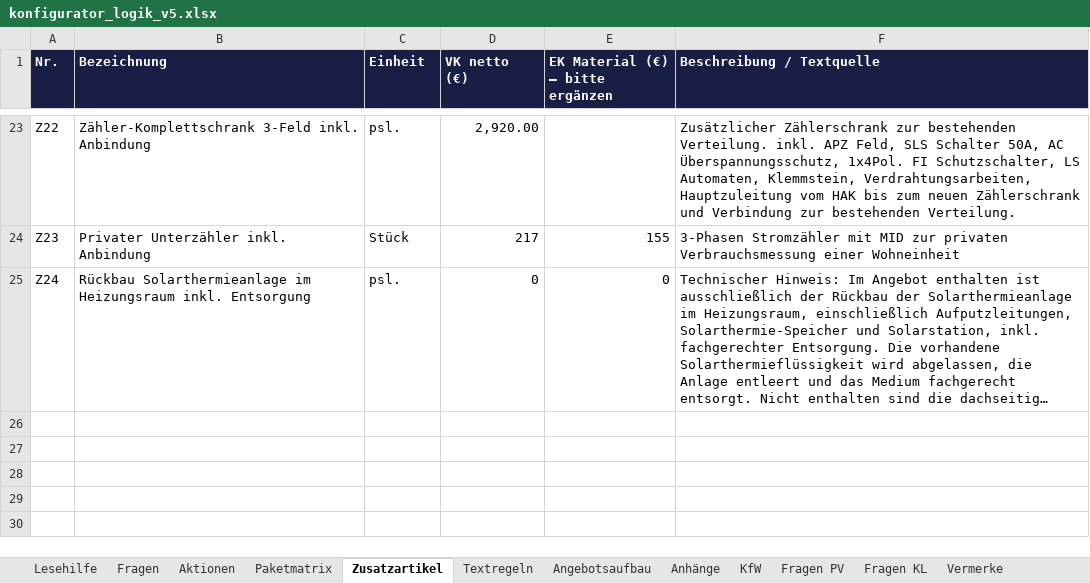
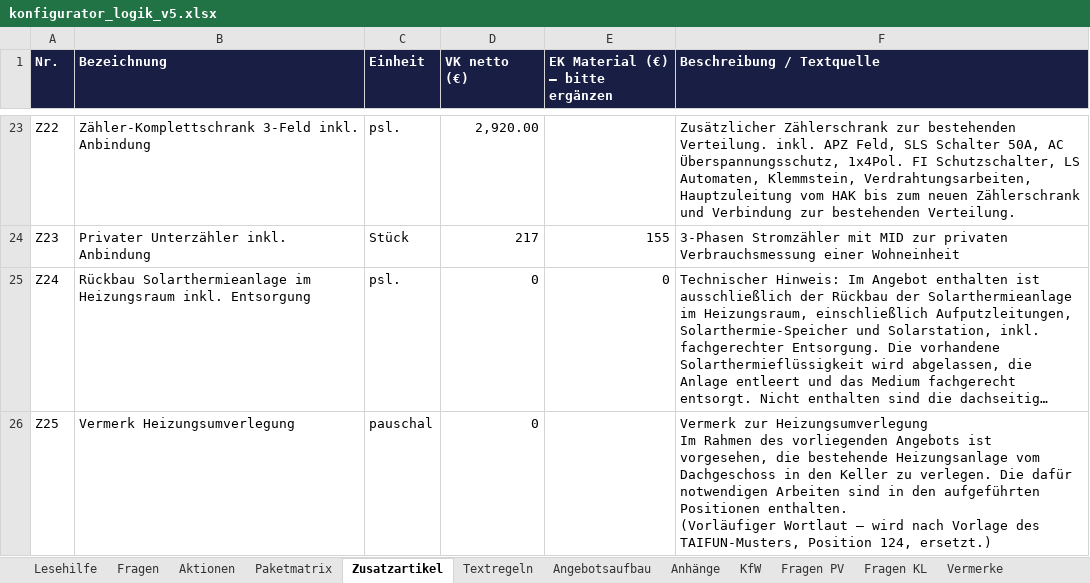
Before and after one commit to AndyS39/friondo-angebotstool, an Excel workbook: konfigurator_logik_v5.xlsx, sheet Zusatzartikel, drawn as a sheet; only a part is shown, gaps mark what is left out; long unchanged cells end in …; values as stored, in another font and other column widths than the file's, no borders; ↵ is a line break in a cell; the diff names each change by its address in the sheet, - before the commit and + after, or states it on an @@ line.

```diff
--- a/konfigurator_logik_v5.xlsx (sheet Zusatzartikel)
+++ b/konfigurator_logik_v5.xlsx (sheet Zusatzartikel)
+row 26: Z25 | Vermerk Heizungsumverlegung | pauschal | 0 |  | Vermerk zur Heizungsumverlegung ↵ Im Rahmen des vorliegenden Angebots ist vorgesehen, die bestehende Heizungsanlage vom Dachgeschoss in den Keller zu verlegen. Die dafür notwendigen Arbeiten sind in den aufgeführten Positionen enthalten. ↵ (Vorläufiger Wortlaut – wird nach Vorlage des TAIFUN-Musters, Position 124, ersetzt.)
```
Also changed, not shown: sheet Fragen, sheet Aktionen, sheet Vermerke, sheet Angebotsaufbau, 9 other files.
